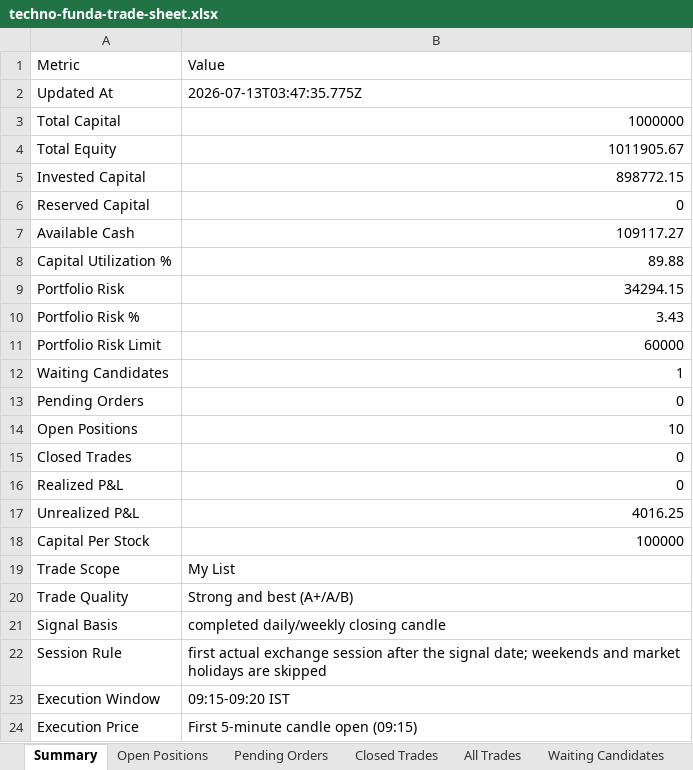
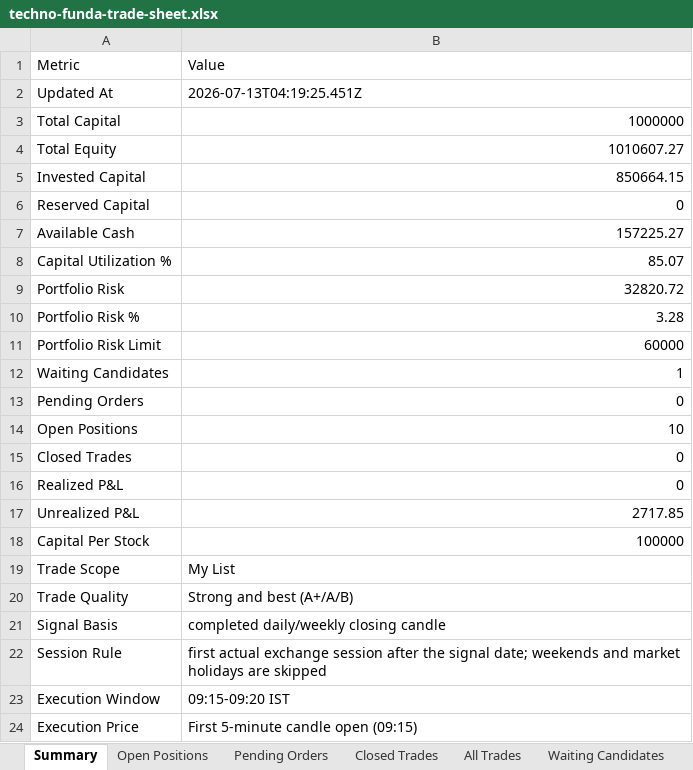
Before and after one commit to smit5927/techno-funda-screener, an Excel workbook: data/techno-funda-trade-sheet.xlsx, sheet Summary, drawn as a sheet; values as stored, in another font and other column widths than the file's, no borders; the diff names each change by its address in the sheet, - before the commit and + after, or states it on an @@ line.

```diff
--- a/data/techno-funda-trade-sheet.xlsx (sheet Summary)
+++ b/data/techno-funda-trade-sheet.xlsx (sheet Summary)
-B2: 2026-07-13T03:47:35.775Z
+B2: 2026-07-13T04:19:25.451Z
-B4: 1011905.67
+B4: 1010607.27
-B5: 898772.15
+B5: 850664.15
-B7: 109117.27
+B7: 157225.27
-B8: 89.88
+B8: 85.07
-B9: 34294.15
+B9: 32820.72
-B10: 3.43
+B10: 3.28
-B17: 4016.25
+B17: 2717.85
```
Also changed, not shown: sheet Open Positions, sheet All Trades, sheet Waiting Candidates, 3 other files.
